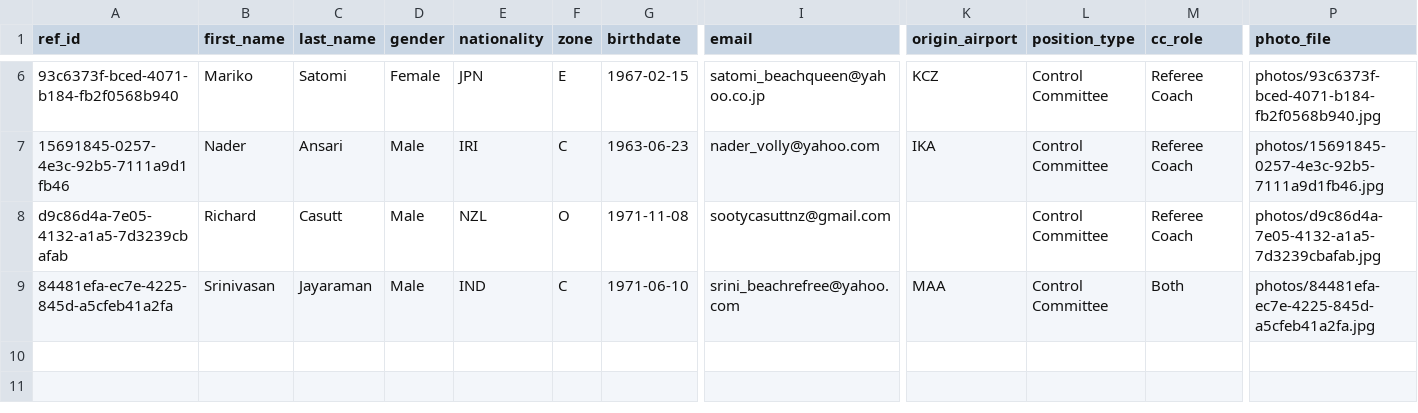
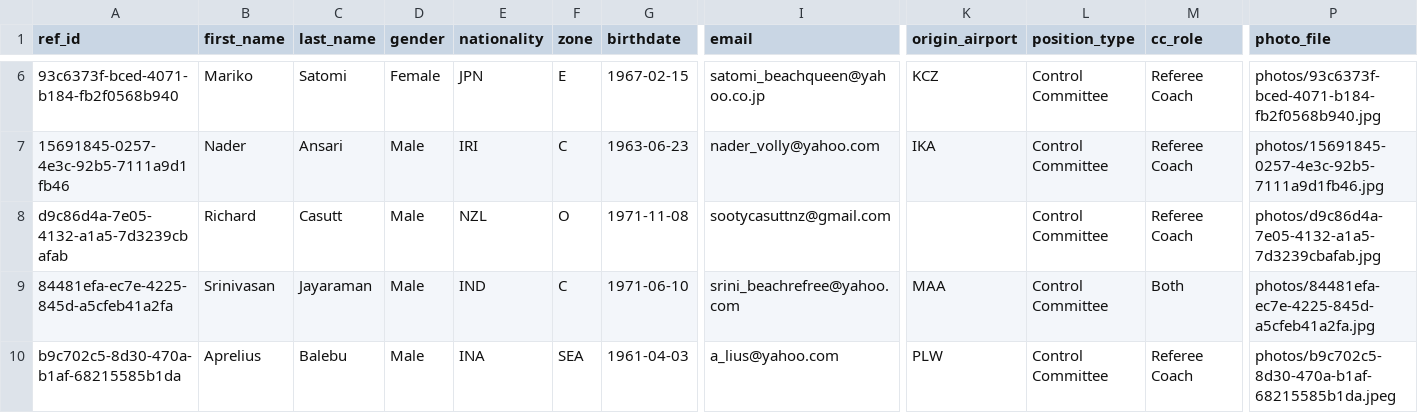
Before and after one commit to avcbeach/referee-database, a CSV file: data/referees.csv, drawn as a sheet; only a part is shown, gaps mark what is left out; rows hold the shown columns only; the diff names each change by its address in the sheet, - before the commit and + after, or states it on an @@ line.

Commit message:
Update referees.csv via referee app

```diff
--- a/data/referees.csv
+++ b/data/referees.csv
+row 10: b9c702c5-8d30-470a-b1af-68215585b1da | Aprelius | Balebu | Male | INA | SEA | 1961-04-03 | a_lius@yahoo.com | PLW | Control Committee | Referee Coach | photos/b9c702c5-8d30-470a-b1af-68215585b1da.jpeg
```
